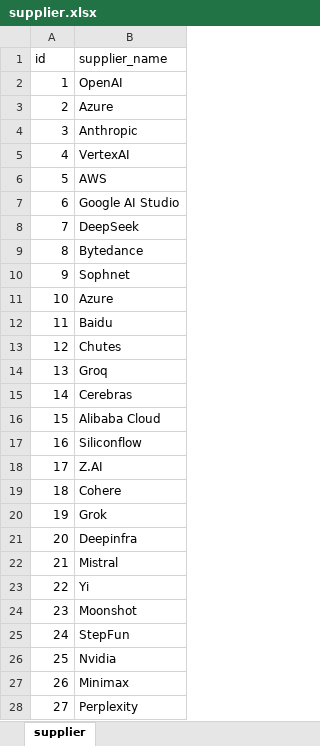
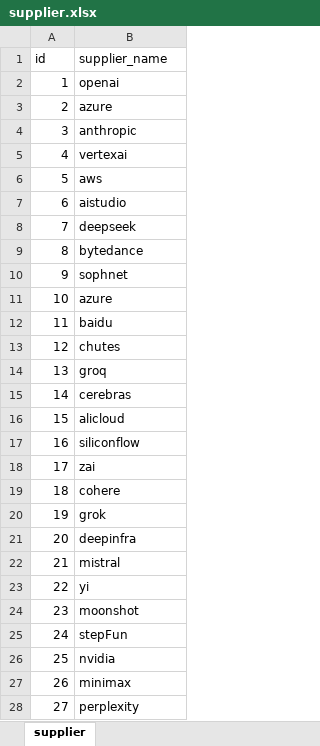
Before and after one commit to aihubmix-tools/rename, an Excel workbook: supplier.xlsx, sheet supplier, drawn as a sheet; only a part is shown; values as stored, in another font and other column widths than the file's, no borders; the diff covers the shown part only; the diff names each change by its address in the sheet, - before the commit and + after, or states it on an @@ line.

```diff
--- a/supplier.xlsx (sheet supplier)
+++ b/supplier.xlsx (sheet supplier)
-B2 (supplier_name): OpenAI
+B2 (supplier_name): openai
-B3 (supplier_name): Azure
+B3 (supplier_name): azure
-B4 (supplier_name): Anthropic
+B4 (supplier_name): anthropic
-B5 (supplier_name): VertexAI
+B5 (supplier_name): vertexai
-B6 (supplier_name): AWS
+B6 (supplier_name): aws
-B7 (supplier_name): Google AI Studio
+B7 (supplier_name): aistudio
-B8 (supplier_name): DeepSeek
+B8 (supplier_name): deepseek
-B9 (supplier_name): Bytedance
+B9 (supplier_name): bytedance
-B10 (supplier_name): Sophnet
+B10 (supplier_name): sophnet
-B11 (supplier_name): Azure
+B11 (supplier_name): azure
-B12 (supplier_name): Baidu
+B12 (supplier_name): baidu
-B13 (supplier_name): Chutes
+B13 (supplier_name): chutes
-B14 (supplier_name): Groq
+B14 (supplier_name): groq
-B15 (supplier_name): Cerebras
+B15 (supplier_name): cerebras
-B16 (supplier_name): Alibaba Cloud
+B16 (supplier_name): alicloud
-B17 (supplier_name): Siliconflow
+B17 (supplier_name): siliconflow
-B18 (supplier_name): Z.AI
+B18 (supplier_name): zai
-B19 (supplier_name): Cohere
+B19 (supplier_name): cohere
-B20 (supplier_name): Grok
+B20 (supplier_name): grok
-B21 (supplier_name): Deepinfra
+B21 (supplier_name): deepinfra
-B22 (supplier_name): Mistral
+B22 (supplier_name): mistral
-B23 (supplier_name): Yi
+B23 (supplier_name): yi
-B24 (supplier_name): Moonshot
+B24 (supplier_name): moonshot
-B25 (supplier_name): StepFun
+B25 (supplier_name): stepFun
-B26 (supplier_name): Nvidia
+B26 (supplier_name): nvidia
-B27 (supplier_name): Minimax
+B27 (supplier_name): minimax
-B28 (supplier_name): Perplexity
+B28 (supplier_name): perplexity
```
Also changed, not shown: 4 edited cells elsewhere in this sheet, model_configs.xlsx, model_suppliers.xlsx, 2 other files.
